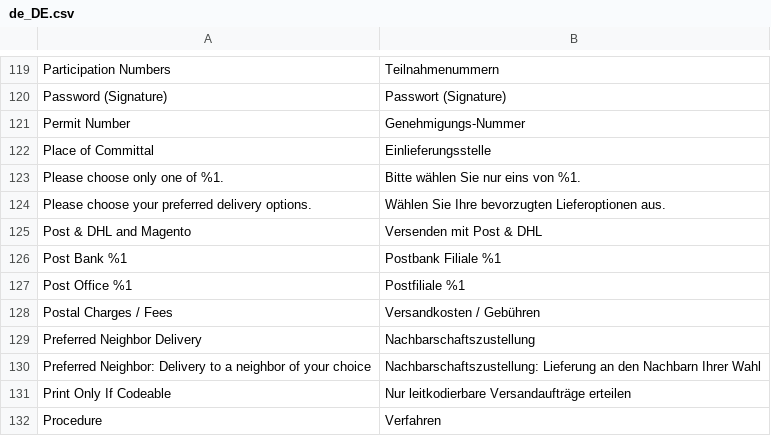
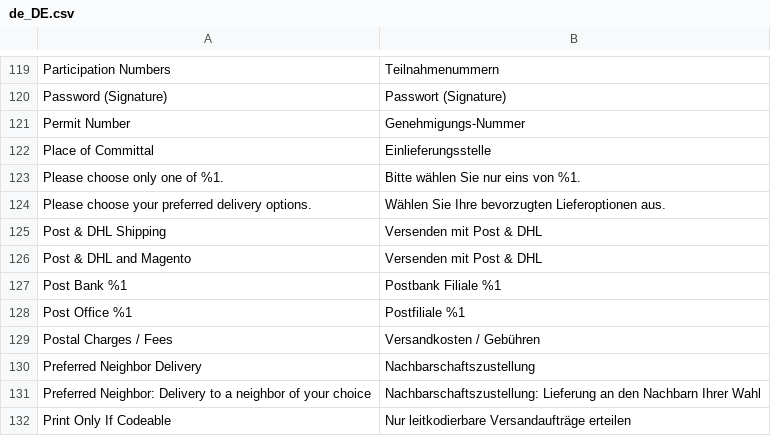
Before and after one commit to netresearch/dhl-module-carrier-paket, a CSV file: i18n/de_DE.csv, drawn as a sheet; only a part is shown, gaps mark what is left out; the shorter side is filled out with more unchanged rows; the diff names each change by its address in the sheet, - before the commit and + after, or states it on an @@ line.

```diff
--- a/i18n/de_DE.csv
+++ b/i18n/de_DE.csv
+row 125: Post & DHL Shipping | Versenden mit Post & DHL
```
Also changed, not shown: i18n/en_US.csv, 5 other files.
